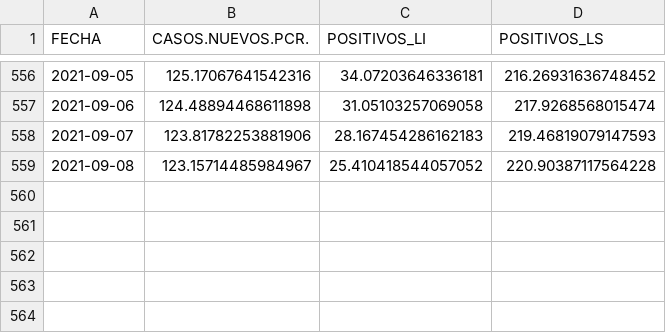
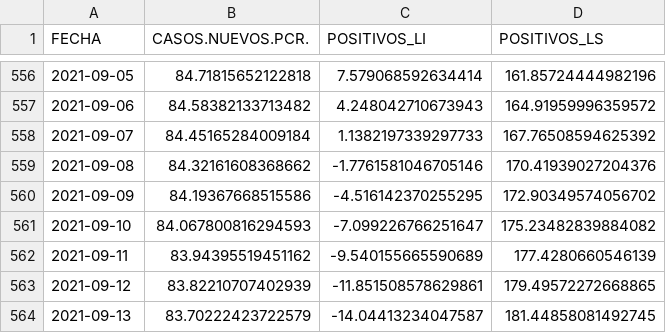
Before and after one commit to icane/covid19-rho, a CSV file: resultado_arima.csv, drawn as a sheet; only a part is shown, gaps mark what is left out; the diff covers the shown part only.

```diff
--- a/resultado_arima.csv
+++ b/resultado_arima.csv
@@ -556,4 +556,9 @@ FECHA,CASOS.NUEVOS.PCR.,POSITIVOS_LI,POSITIVOS_LS
-2021-09-05,125.17067641542316,34.07203646336181,216.26931636748452
-2021-09-06,124.48894468611898,31.05103257069058,217.9268568015474
-2021-09-07,123.81782253881906,28.167454286162183,219.46819079147593
-2021-09-08,123.15714485984967,25.410418544057052,220.90387117564228
+2021-09-05,84.71815652122818,7.579068592634414,161.85724444982196
+2021-09-06,84.58382133713482,4.248042710673943,164.91959996359572
+2021-09-07,84.45165284009184,1.1382197339297733,167.76508594625392
+2021-09-08,84.32161608368662,-1.7761581046705146,170.41939027204376
+2021-09-09,84.19367668515586,-4.516142370255295,172.90349574056702
+2021-09-10,84.067800816294593,-7.099226766251647,175.23482839884082
+2021-09-11,83.94395519451162,-9.540155665590689,177.4280660546139
+2021-09-12,83.82210707402939,-11.851508578629861,179.49572272668865
+2021-09-13,83.70222423722579,-14.04413234047587,181.44858081492745
```
Also changed, not shown: 30 edited cells elsewhere in this file.
